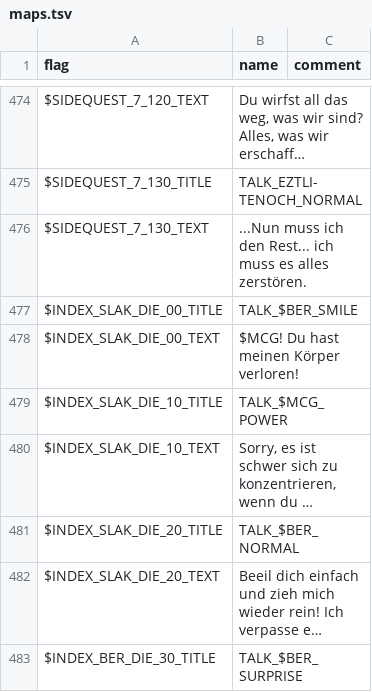
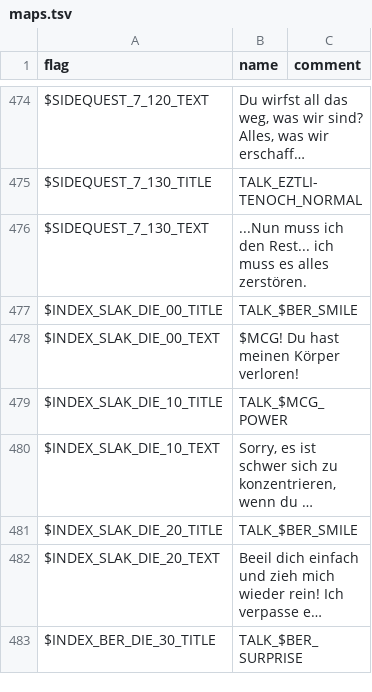
Before and after one commit to larsiusprime/defendersquest-loc, a TSV file: dq1_dx/de-DE/maps.tsv, drawn as a sheet; only a part is shown, gaps mark what is left out; long unchanged cells end in …; the diff names each change by its address in the sheet, - before the commit and + after, or states it on an @@ line.

```diff
--- a/dq1_dx/de-DE/maps.tsv
+++ b/dq1_dx/de-DE/maps.tsv
-B481 (name): TALK_$BER_NORMAL
+B481 (name): TALK_$BER_SMILE
```
Also changed, not shown: dq1_dx/cs-CZ/maps.tsv, dq1_dx/es-ES/maps.tsv, 4 other files.
